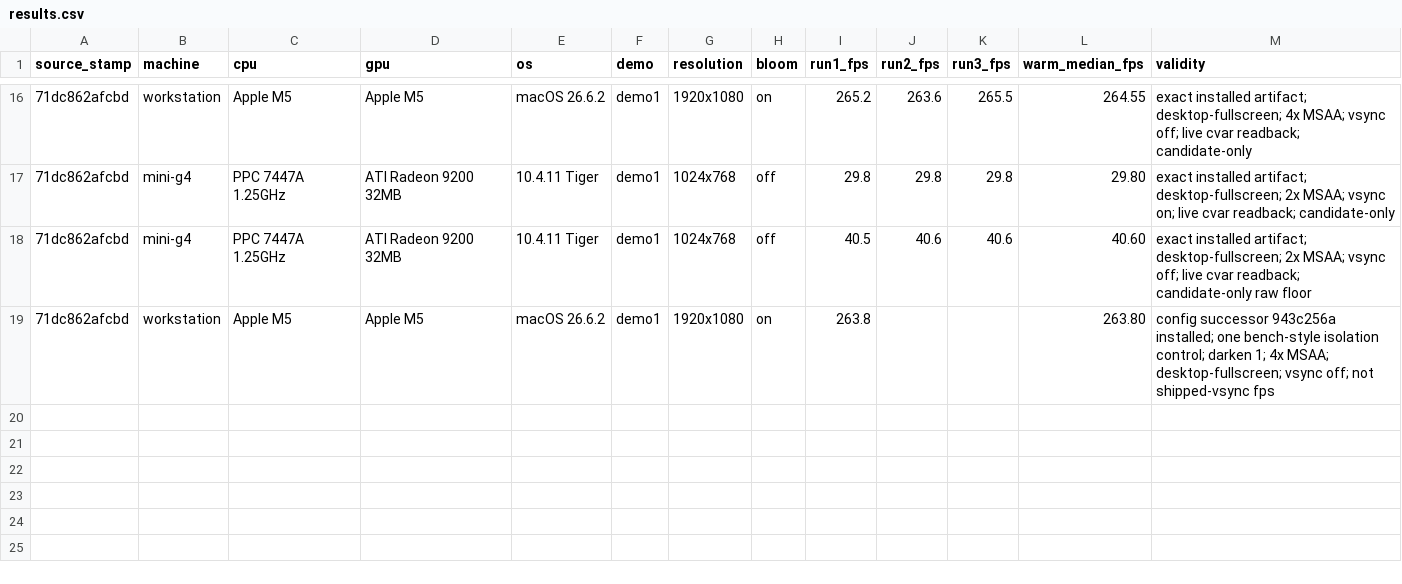
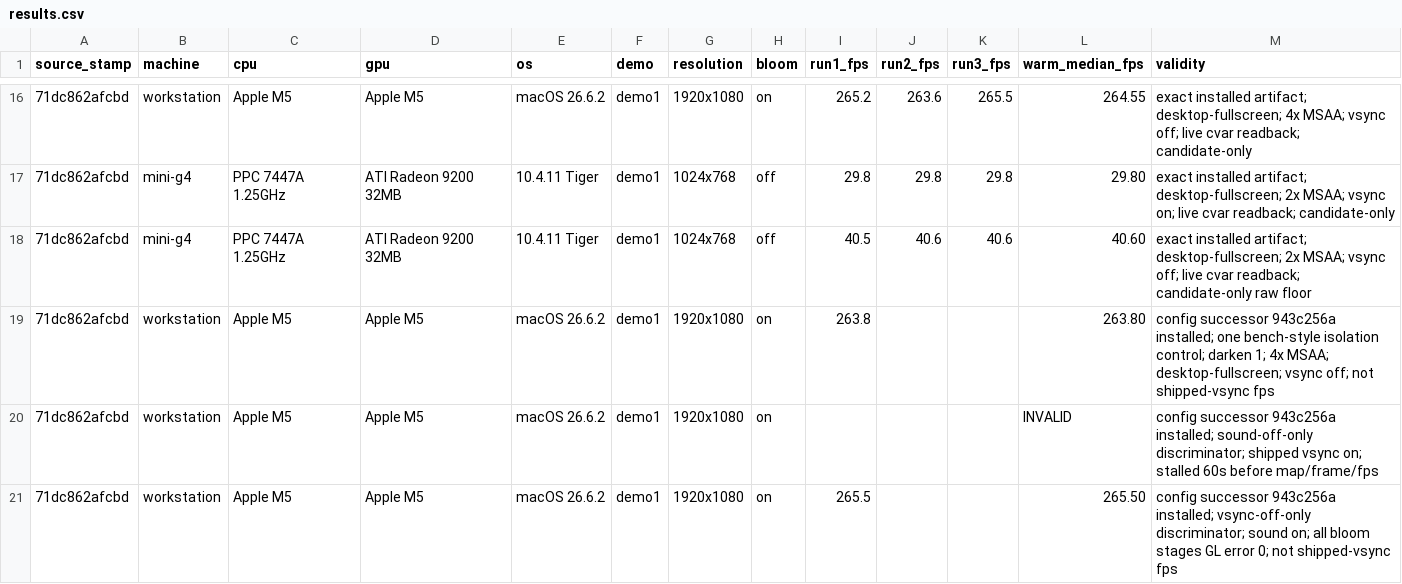
Before and after one commit to matthewdeaves/old-mac-quake2, a CSV file: benchmarks/experiments/2026-09-12-bloom-readback/results.csv, drawn as a sheet; only a part is shown, gaps mark what is left out; the diff names each change by its address in the sheet, - before the commit and + after, or states it on an @@ line.

Commit message:
Record successor fleet rollout
Refs #33

Refs #67

```diff
--- a/benchmarks/experiments/2026-09-12-bloom-readback/results.csv
+++ b/benchmarks/experiments/2026-09-12-bloom-readback/results.csv
+row 20: 71dc862afcbd | workstation | Apple M5 | Apple M5 | macOS 26.6.2 | demo1 | 1920x1080 | on |  |  |  | INVALID | config successor 943c256a installed; sound-off-only discriminator; shipped vsync on; stalled 60s before map/frame/fps
+row 21: 71dc862afcbd | workstation | Apple M5 | Apple M5 | macOS 26.6.2 | demo1 | 1920x1080 | on | 265.5 |  |  | 265.50 | config successor 943c256a installed; vsync-off-only discriminator; sound on; all bloom stages GL error 0; not shipped-vsync fps
```
Also changed, not shown: 2 other files.
